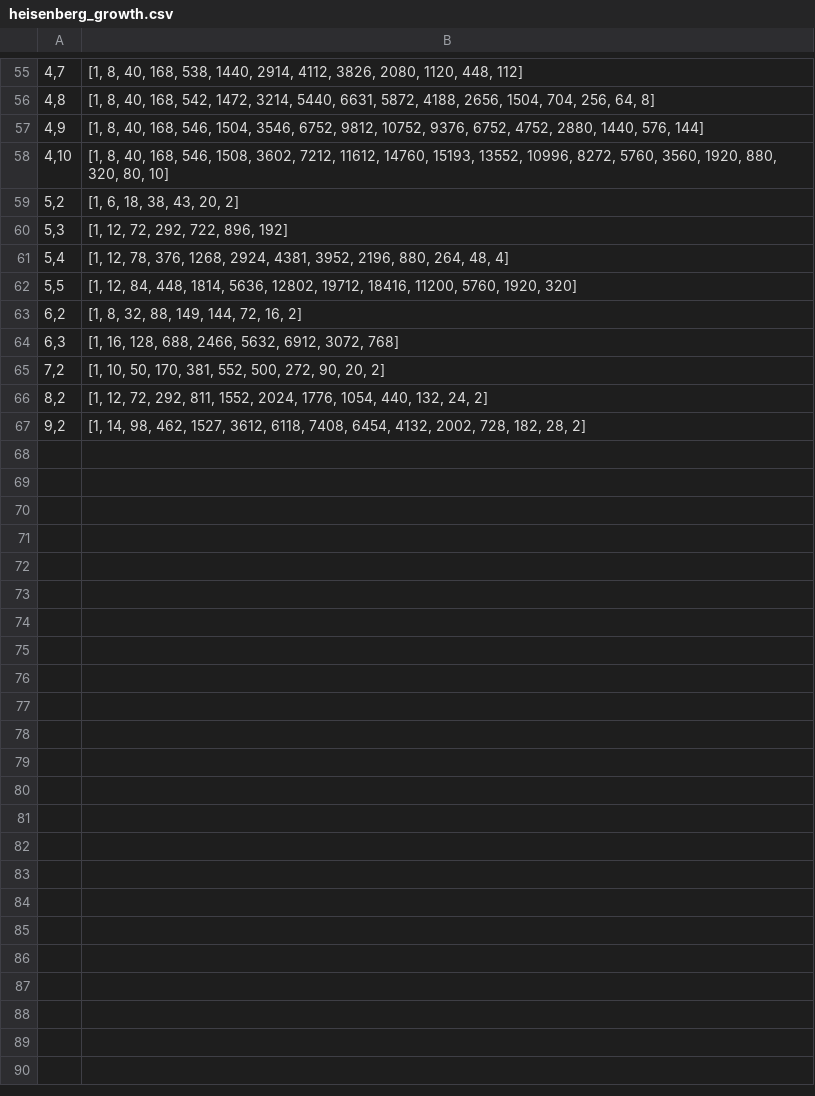
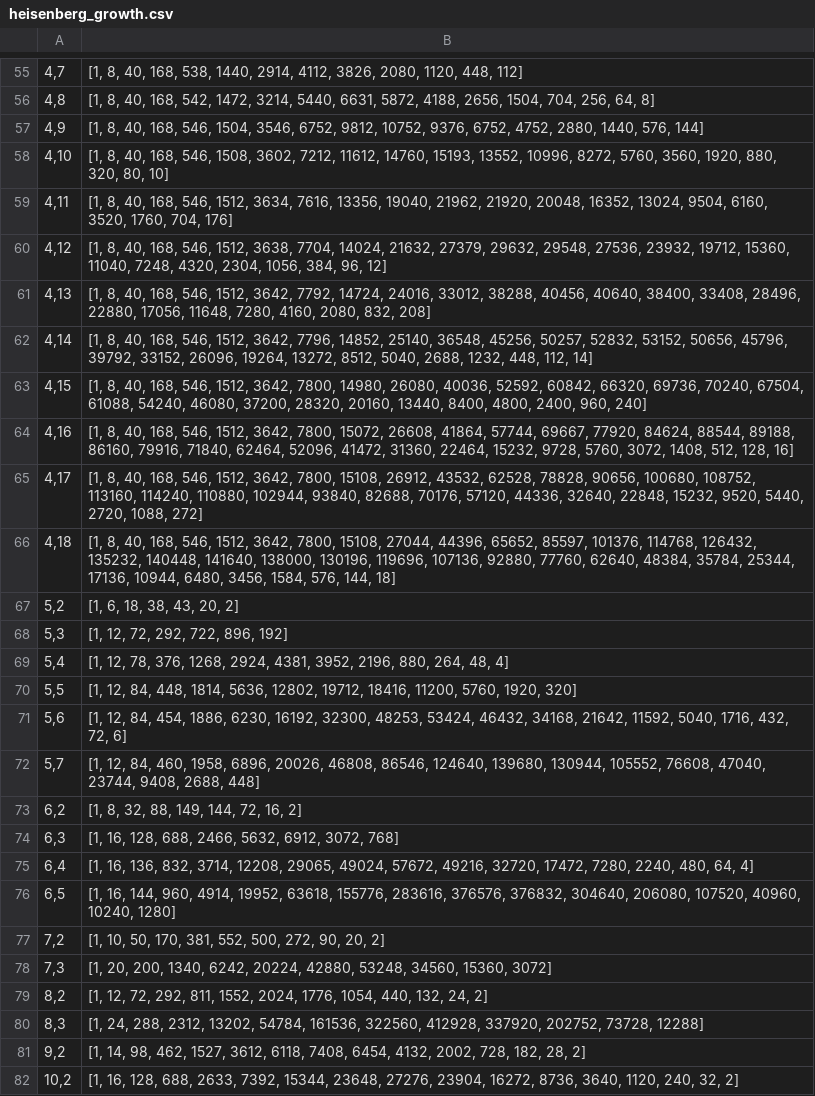
Before and after one commit to cayleypy/cayleypy, a CSV file: cayleypy/data/heisenberg_growth.csv, drawn as a sheet; only a part is shown, gaps mark what is left out; the diff names each change by its address in the sheet, - before the commit and + after, or states it on an @@ line.

```diff
--- a/cayleypy/data/heisenberg_growth.csv
+++ b/cayleypy/data/heisenberg_growth.csv
+row 59: 4,11 | [1, 8, 40, 168, 546, 1512, 3634, 7616, 13356, 19040, 21962, 21920, 20048, 16352, 13024, 9504, 6160, 3520, 1760, 704, 176]
+row 60: 4,12 | [1, 8, 40, 168, 546, 1512, 3638, 7704, 14024, 21632, 27379, 29632, 29548, 27536, 23932, 19712, 15360, 11040, 7248, 4320, 2304, 1056, 384, 96, 12]
+row 61: 4,13 | [1, 8, 40, 168, 546, 1512, 3642, 7792, 14724, 24016, 33012, 38288, 40456, 40640, 38400, 33408, 28496, 22880, 17056, 11648, 7280, 4160, 2080, 832, 208]
+row 62: 4,14 | [1, 8, 40, 168, 546, 1512, 3642, 7796, 14852, 25140, 36548, 45256, 50257, 52832, 53152, 50656, 45796, 39792, 33152, 26096, 19264, 13272, 8512, 5040, 2688, 1232, 448, 112, 14]
+row 63: 4,15 | [1, 8, 40, 168, 546, 1512, 3642, 7800, 14980, 26080, 40036, 52592, 60842, 66320, 69736, 70240, 67504, 61088, 54240, 46080, 37200, 28320, 20160, 13440, 8400, 4800, 2400, 960, 240]
+row 64: 4,16 | [1, 8, 40, 168, 546, 1512, 3642, 7800, 15072, 26608, 41864, 57744, 69667, 77920, 84624, 88544, 89188, 86160, 79916, 71840, 62464, 52096, 41472, 31360, 22464, 15232, 9728, 5760, 3072, 1408, 512, 128, 16]
+row 65: 4,17 | [1, 8, 40, 168, 546, 1512, 3642, 7800, 15108, 26912, 43532, 62528, 78828, 90656, 100680, 108752, 113160, 114240, 110880, 102944, 93840, 82688, 70176, 57120, 44336, 32640, 22848, 15232, 9520, 5440, 2720, 1088, 272]
+row 66: 4,18 | [1, 8, 40, 168, 546, 1512, 3642, 7800, 15108, 27044, 44396, 65652, 85597, 101376, 114768, 126432, 135232, 140448, 141640, 138000, 130196, 119696, 107136, 92880, 77760, 62640, 48384, 35784, 25344, 17136, 10944, 6480, 3456, 1584, 576, 144, 18]
+row 71: 5,6 | [1, 12, 84, 454, 1886, 6230, 16192, 32300, 48253, 53424, 46432, 34168, 21642, 11592, 5040, 1716, 432, 72, 6]
+row 72: 5,7 | [1, 12, 84, 460, 1958, 6896, 20026, 46808, 86546, 124640, 139680, 130944, 105552, 76608, 47040, 23744, 9408, 2688, 448]
+row 75: 6,4 | [1, 16, 136, 832, 3714, 12208, 29065, 49024, 57672, 49216, 32720, 17472, 7280, 2240, 480, 64, 4]
+row 76: 6,5 | [1, 16, 144, 960, 4914, 19952, 63618, 155776, 283616, 376576, 376832, 304640, 206080, 107520, 40960, 10240, 1280]
+row 78: 7,3 | [1, 20, 200, 1340, 6242, 20224, 42880, 53248, 34560, 15360, 3072]
+row 80: 8,3 | [1, 24, 288, 2312, 13202, 54784, 161536, 322560, 412928, 337920, 202752, 73728, 12288]
+row 82: 10,2 | [1, 16, 128, 688, 2633, 7392, 15344, 23648, 27276, 23904, 16272, 8736, 3640, 1120, 240, 32, 2]
```
Also changed, not shown: 1 other file.
